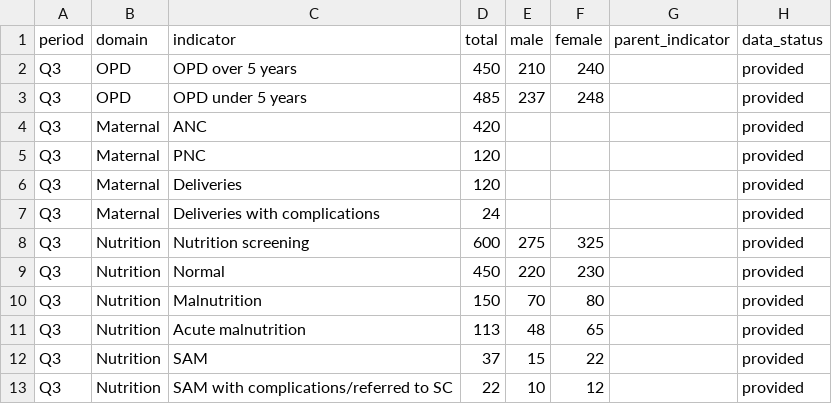
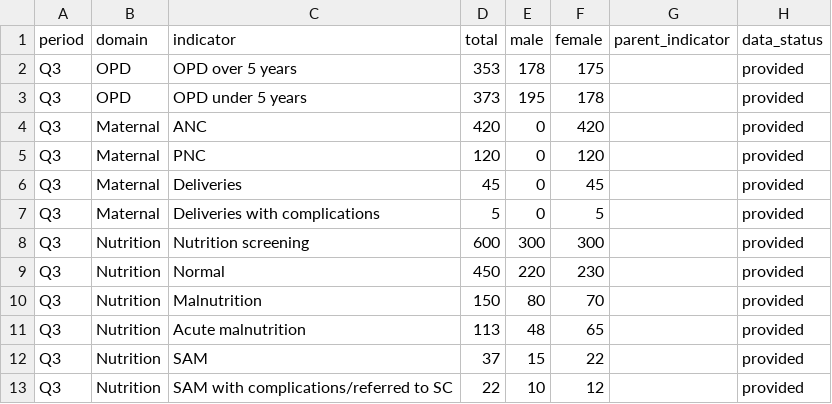
Before and after one commit to drarafatn/Xawadle-Health-Platform, a CSV file: service_totals.csv, drawn as a sheet.

Commit message:
Update service totals for Q3 data

```diff
--- a/service_totals.csv
+++ b/service_totals.csv
@@ -1,11 +1,11 @@
 period,domain,indicator,total,male,female,parent_indicator,data_status
-Q3,OPD,OPD over 5 years,450,210,240,,provided
-Q3,OPD,OPD under 5 years,485,237,248,,provided
-Q3,Maternal,ANC,420,,,,provided
-Q3,Maternal,PNC,120,,,,provided
-Q3,Maternal,Deliveries,120,,,,provided
-Q3,Maternal,Deliveries with complications,24,,,,provided
-Q3,Nutrition,Nutrition screening,600,275,325,,provided
+Q3,OPD,OPD over 5 years,353,178,175,,provided
+Q3,OPD,OPD under 5 years,373,195,178,,provided
+Q3,Maternal,ANC,420,0,420,,provided
+Q3,Maternal,PNC,120,0,120,,provided
+Q3,Maternal,Deliveries,45,0,45,,provided
+Q3,Maternal,Deliveries with complications,5,0,5,,provided
+Q3,Nutrition,Nutrition screening,600,300,300,,provided
 Q3,Nutrition,Normal,450,220,230,,provided
-Q3,Nutrition,Malnutrition,150,70,80,,provided
+Q3,Nutrition,Malnutrition,150,80,70,,provided
 Q3,Nutrition,Acute malnutrition,113,48,65,,provided
```
